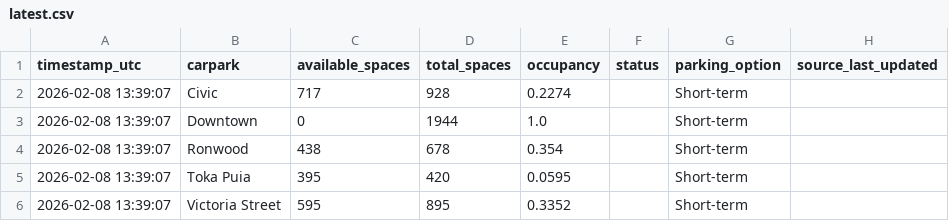
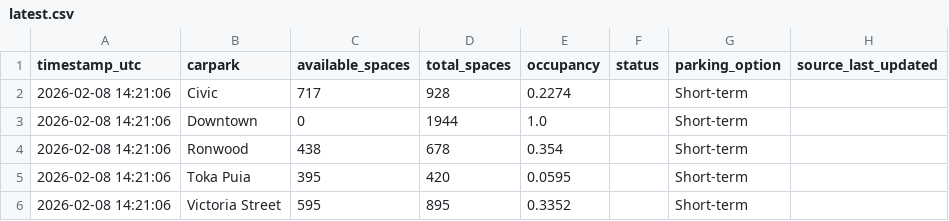
Before and after one commit to crystal941/dynamic-carpark-analytics, a CSV file: data/latest.csv, drawn as a sheet.

```diff
--- a/data/latest.csv
+++ b/data/latest.csv
@@ -1,6 +1,6 @@
 timestamp_utc,carpark,available_spaces,total_spaces,occupancy,status,parking_option,source_last_updated
-2026-02-08 13:39:07,Civic,717,928,0.2274,,Short-term,
-2026-02-08 13:39:07,Downtown,0,1944,1.0,,Short-term,
-2026-02-08 13:39:07,Ronwood,438,678,0.354,,Short-term,
-2026-02-08 13:39:07,Toka Puia,395,420,0.0595,,Short-term,
-2026-02-08 13:39:07,Victoria Street,595,895,0.3352,,Short-term,
+2026-02-08 14:21:06,Civic,717,928,0.2274,,Short-term,
+2026-02-08 14:21:06,Downtown,0,1944,1.0,,Short-term,
+2026-02-08 14:21:06,Ronwood,438,678,0.354,,Short-term,
+2026-02-08 14:21:06,Toka Puia,395,420,0.0595,,Short-term,
+2026-02-08 14:21:06,Victoria Street,595,895,0.3352,,Short-term,
```
Also changed, not shown: data/history.csv, 1 other file.
